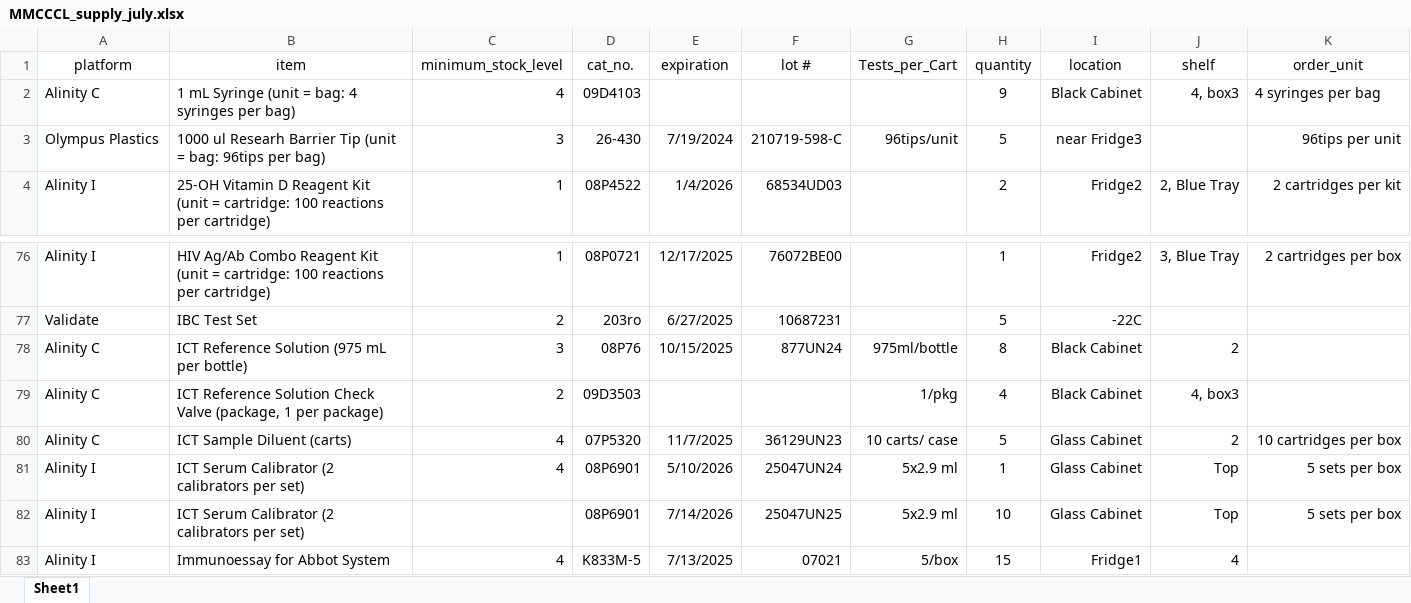
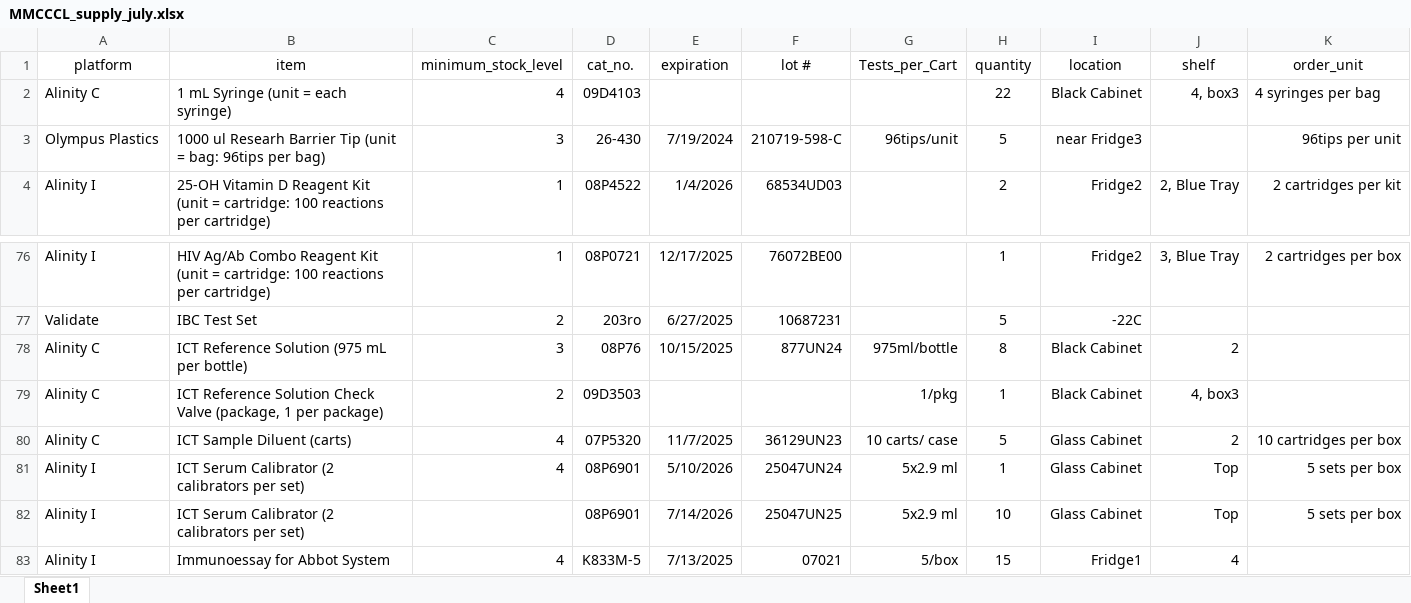
Before and after one commit to fvetdds2/MMCCCL_supply, an Excel workbook: MMCCCL_supply_july.xlsx, sheet Sheet1, drawn as a sheet; only a part is shown, gaps mark what is left out; values as stored, in another font and other column widths than the file's, no borders; the diff names each change by its address in the sheet, - before the commit and + after, or states it on an @@ line.

```diff
--- a/MMCCCL_supply_july.xlsx (sheet Sheet1)
+++ b/MMCCCL_supply_july.xlsx (sheet Sheet1)
-B2 (item): 1 mL Syringe (unit = bag: 4 syringes per bag)
+B2 (item): 1 mL Syringe (unit = each syringe)
-H2 (quantity): 9
+H2 (quantity): 22
-H79 (quantity): 4
+H79 (quantity): 1
```
Also changed, not shown: 1 other file.
